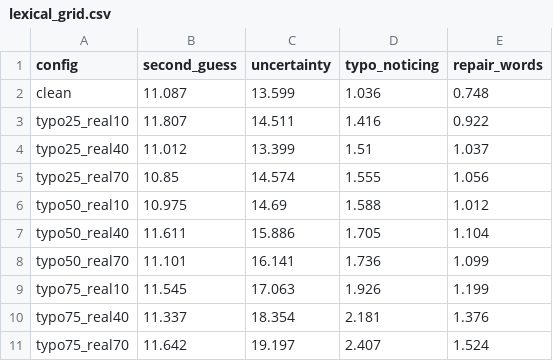
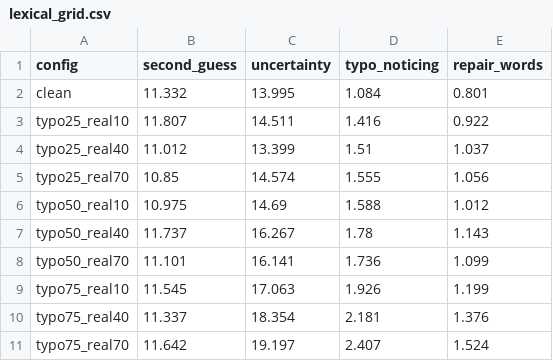
Before and after one commit to ronshtricker1210/NLP_project, a CSV file: full_analysis/tables/arc/lexical_grid.csv, drawn as a sheet.

```diff
--- a/full_analysis/tables/arc/lexical_grid.csv
+++ b/full_analysis/tables/arc/lexical_grid.csv
@@ -1,3 +1,3 @@
 config,second_guess,uncertainty,typo_noticing,repair_words
-clean,11.087,13.599,1.036,0.748
+clean,11.332,13.995,1.084,0.801
 typo25_real10,11.807,14.511,1.416,0.922
@@ -6,3 +6,3 @@ typo25_real70,10.85,14.574,1.555,1.056
 typo50_real10,10.975,14.69,1.588,1.012
-typo50_real40,11.611,15.886,1.705,1.104
+typo50_real40,11.737,16.267,1.78,1.143
 typo50_real70,11.101,16.141,1.736,1.099
```
Also changed, not shown: full_analysis/tables/arc/accuracy_decomposition.csv, full_analysis/tables/arc/accuracy_per_config.csv, 26 other files.
